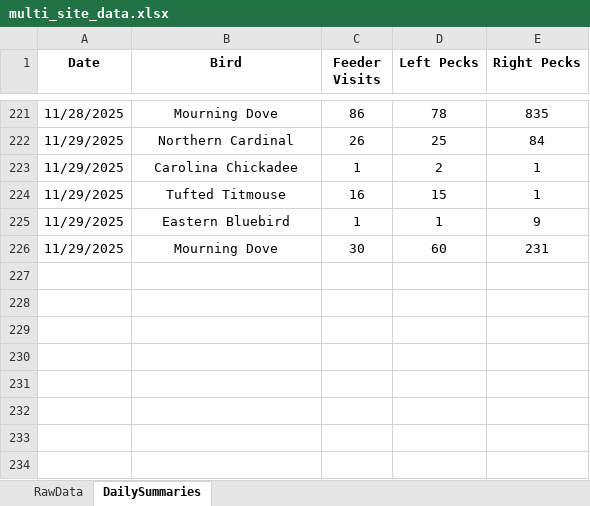
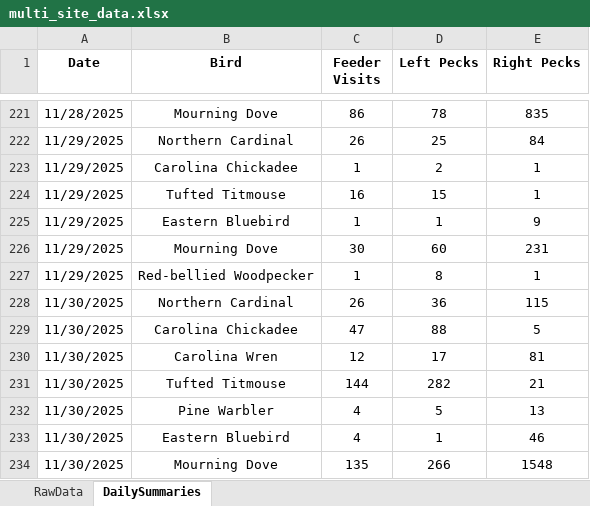
Before and after one commit to david-j-cox/backyard-ecology, an Excel workbook: data/multi_site_data.xlsx, sheet DailySummaries, drawn as a sheet; only a part is shown, gaps mark what is left out; values as stored, in another font and other column widths than the file's, no borders; the diff names each change by its address in the sheet, - before the commit and + after, or states it on an @@ line.

Commit message:
Daily dashboard update

```diff
--- a/data/multi_site_data.xlsx (sheet DailySummaries)
+++ b/data/multi_site_data.xlsx (sheet DailySummaries)
+row 227: 11/29/2025 | Red-bellied Woodpecker | 1 | 8 | 1
+row 228: 11/30/2025 | Northern Cardinal | 26 | 36 | 115
+row 229: 11/30/2025 | Carolina Chickadee | 47 | 88 | 5
+row 230: 11/30/2025 | Carolina Wren | 12 | 17 | 81
+row 231: 11/30/2025 | Tufted Titmouse | 144 | 282 | 21
+row 232: 11/30/2025 | Pine Warbler | 4 | 5 | 13
+row 233: 11/30/2025 | Eastern Bluebird | 4 | 1 | 46
+row 234: 11/30/2025 | Mourning Dove | 135 | 266 | 1548
```
Also changed, not shown: sheet RawData, 27 other files.
